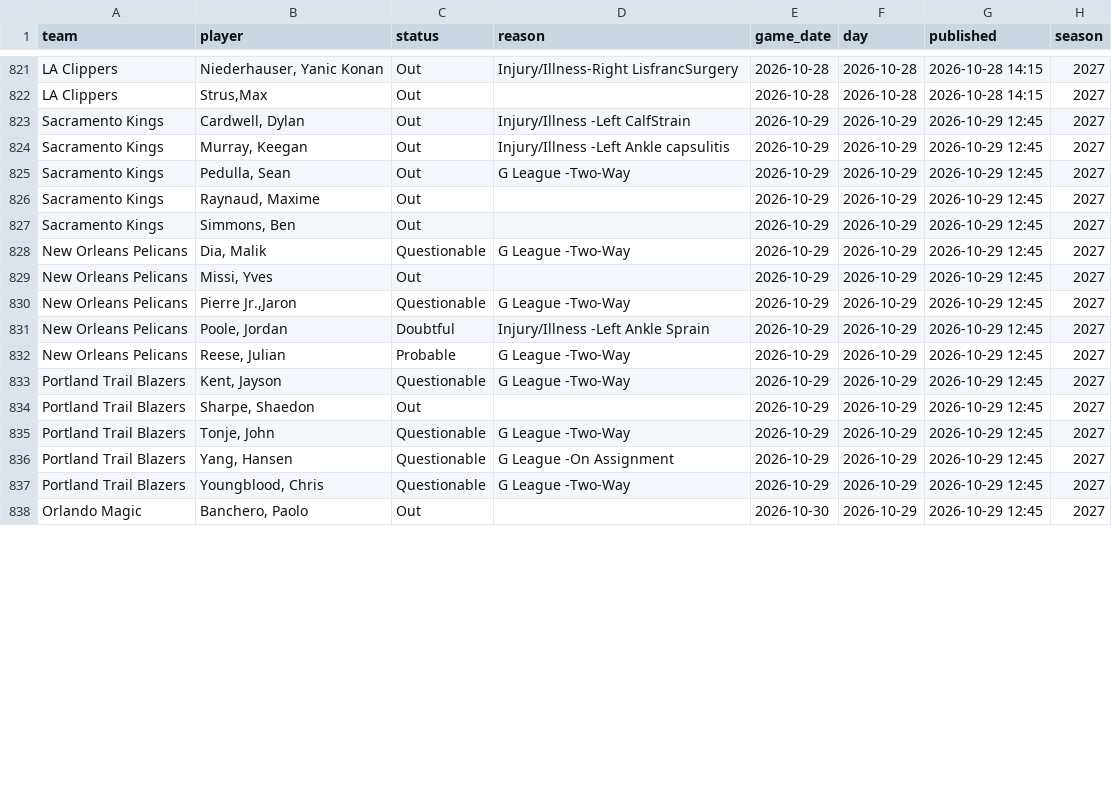
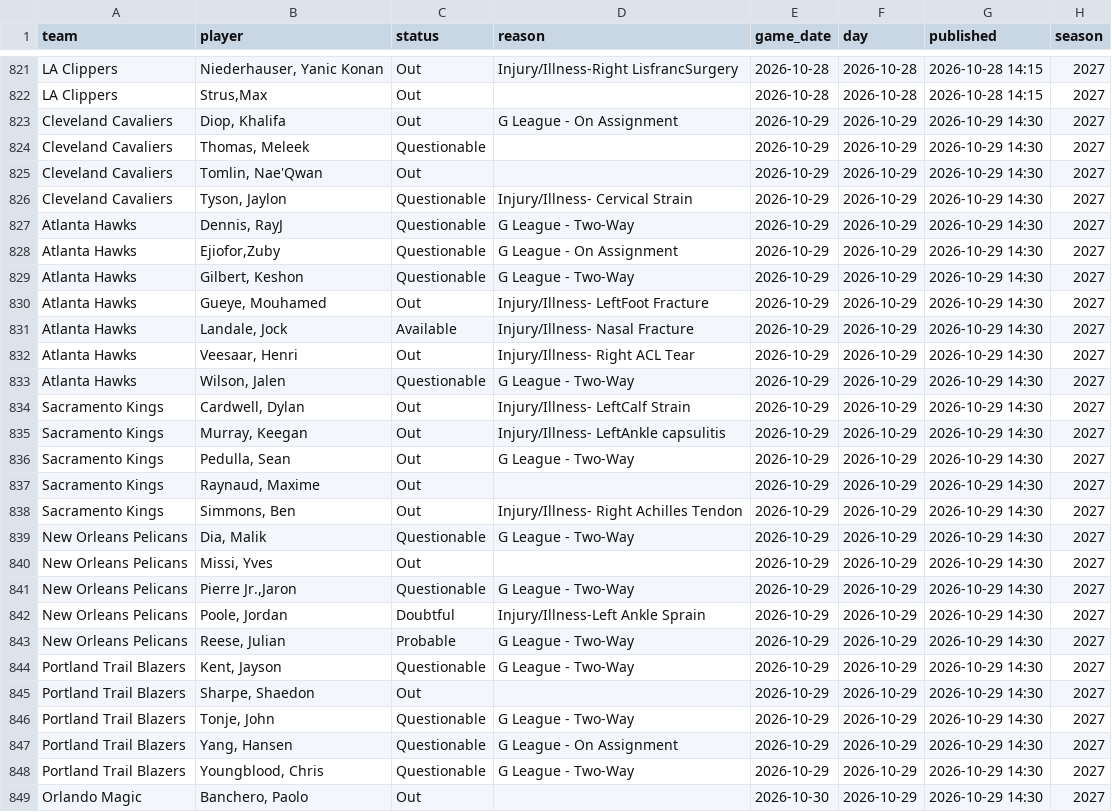
Before and after one commit to martinez-hub/nbaPredicts, a CSV file: data/injury_reports/2027.csv, drawn as a sheet; only a part is shown, gaps mark what is left out; the diff covers the shown part only.

```diff
--- a/data/injury_reports/2027.csv
+++ b/data/injury_reports/2027.csv
@@ -822,17 +822,28 @@ LA Clippers,"Niederhauser, Yanic Konan",Out,Injury/Illness-Right LisfrancSurgery
 LA Clippers,"Strus,Max",Out,,2026-10-28,2026-10-28,2026-10-28 14:15,2027
-Sacramento Kings,"Cardwell, Dylan",Out,Injury/Illness -Left CalfStrain,2026-10-29,2026-10-29,2026-10-29 12:45,2027
-Sacramento Kings,"Murray, Keegan",Out,Injury/Illness -Left Ankle capsulitis,2026-10-29,2026-10-29,2026-10-29 12:45,2027
-Sacramento Kings,"Pedulla, Sean",Out,G League -Two-Way,2026-10-29,2026-10-29,2026-10-29 12:45,2027
-Sacramento Kings,"Raynaud, Maxime",Out,,2026-10-29,2026-10-29,2026-10-29 12:45,2027
-Sacramento Kings,"Simmons, Ben",Out,,2026-10-29,2026-10-29,2026-10-29 12:45,2027
-New Orleans Pelicans,"Dia, Malik",Questionable,G League -Two-Way,2026-10-29,2026-10-29,2026-10-29 12:45,2027
-New Orleans Pelicans,"Missi, Yves",Out,,2026-10-29,2026-10-29,2026-10-29 12:45,2027
-New Orleans Pelicans,"Pierre Jr.,Jaron",Questionable,G League -Two-Way,2026-10-29,2026-10-29,2026-10-29 12:45,2027
-New Orleans Pelicans,"Poole, Jordan",Doubtful,Injury/Illness -Left Ankle Sprain,2026-10-29,2026-10-29,2026-10-29 12:45,2027
-New Orleans Pelicans,"Reese, Julian",Probable,G League -Two-Way,2026-10-29,2026-10-29,2026-10-29 12:45,2027
-Portland Trail Blazers,"Kent, Jayson",Questionable,G League -Two-Way,2026-10-29,2026-10-29,2026-10-29 12:45,2027
-Portland Trail Blazers,"Sharpe, Shaedon",Out,,2026-10-29,2026-10-29,2026-10-29 12:45,2027
-Portland Trail Blazers,"Tonje, John",Questionable,G League -Two-Way,2026-10-29,2026-10-29,2026-10-29 12:45,2027
-Portland Trail Blazers,"Yang, Hansen",Questionable,G League -On Assignment,2026-10-29,2026-10-29,2026-10-29 12:45,2027
-Portland Trail Blazers,"Youngblood, Chris",Questionable,G League -Two-Way,2026-10-29,2026-10-29,2026-10-29 12:45,2027
-Orlando Magic,"Banchero, Paolo",Out,,2026-10-30,2026-10-29,2026-10-29 12:45,2027
+Cleveland Cavaliers,"Diop, Khalifa",Out,G League - On Assignment,2026-10-29,2026-10-29,2026-10-29 14:30,2027
+Cleveland Cavaliers,"Thomas, Meleek",Questionable,,2026-10-29,2026-10-29,2026-10-29 14:30,2027
+Cleveland Cavaliers,"Tomlin, Nae'Qwan",Out,,2026-10-29,2026-10-29,2026-10-29 14:30,2027
+Cleveland Cavaliers,"Tyson, Jaylon",Questionable,Injury/Illness- Cervical Strain,2026-10-29,2026-10-29,2026-10-29 14:30,2027
+Atlanta Hawks,"Dennis, RayJ",Questionable,G League - Two-Way,2026-10-29,2026-10-29,2026-10-29 14:30,2027
+Atlanta Hawks,"Ejiofor,Zuby",Questionable,G League - On Assignment,2026-10-29,2026-10-29,2026-10-29 14:30,2027
+Atlanta Hawks,"Gilbert, Keshon",Questionable,G League - Two-Way,2026-10-29,2026-10-29,2026-10-29 14:30,2027
+Atlanta Hawks,"Gueye, Mouhamed",Out,Injury/Illness- LeftFoot Fracture,2026-10-29,2026-10-29,2026-10-29 14:30,2027
+Atlanta Hawks,"Landale, Jock",Available,Injury/Illness- Nasal Fracture,2026-10-29,2026-10-29,2026-10-29 14:30,2027
+Atlanta Hawks,"Veesaar, Henri",Out,Injury/Illness- Right ACL Tear,2026-10-29,2026-10-29,2026-10-29 14:30,2027
+Atlanta Hawks,"Wilson, Jalen",Questionable,G League - Two-Way,2026-10-29,2026-10-29,2026-10-29 14:30,2027
+Sacramento Kings,"Cardwell, Dylan",Out,Injury/Illness- LeftCalf Strain,2026-10-29,2026-10-29,2026-10-29 14:30,2027
+Sacramento Kings,"Murray, Keegan",Out,Injury/Illness- LeftAnkle capsulitis,2026-10-29,2026-10-29,2026-10-29 14:30,2027
+Sacramento Kings,"Pedulla, Sean",Out,G League - Two-Way,2026-10-29,2026-10-29,2026-10-29 14:30,2027
+Sacramento Kings,"Raynaud, Maxime",Out,,2026-10-29,2026-10-29,2026-10-29 14:30,2027
+Sacramento Kings,"Simmons, Ben",Out,Injury/Illness- Right Achilles Tendon,2026-10-29,2026-10-29,2026-10-29 14:30,2027
+New Orleans Pelicans,"Dia, Malik",Questionable,G League - Two-Way,2026-10-29,2026-10-29,2026-10-29 14:30,2027
+New Orleans Pelicans,"Missi, Yves",Out,,2026-10-29,2026-10-29,2026-10-29 14:30,2027
+New Orleans Pelicans,"Pierre Jr.,Jaron",Questionable,G League - Two-Way,2026-10-29,2026-10-29,2026-10-29 14:30,2027
+New Orleans Pelicans,"Poole, Jordan",Doubtful,Injury/Illness-Left Ankle Sprain,2026-10-29,2026-10-29,2026-10-29 14:30,2027
+New Orleans Pelicans,"Reese, Julian",Probable,G League - Two-Way,2026-10-29,2026-10-29,2026-10-29 14:30,2027
+Portland Trail Blazers,"Kent, Jayson",Questionable,G League - Two-Way,2026-10-29,2026-10-29,2026-10-29 14:30,2027
+Portland Trail Blazers,"Sharpe, Shaedon",Out,,2026-10-29,2026-10-29,2026-10-29 14:30,2027
+Portland Trail Blazers,"Tonje, John",Questionable,G League - Two-Way,2026-10-29,2026-10-29,2026-10-29 14:30,2027
+Portland Trail Blazers,"Yang, Hansen",Questionable,G League - On Assignment,2026-10-29,2026-10-29,2026-10-29 14:30,2027
+Portland Trail Blazers,"Youngblood, Chris",Questionable,G League - Two-Way,2026-10-29,2026-10-29,2026-10-29 14:30,2027
+Orlando Magic,"Banchero, Paolo",Out,,2026-10-30,2026-10-29,2026-10-29 14:30,2027
```
Also changed, not shown: 4 edited cells elsewhere in this file, data/player_predictions/2027.csv, data/predictions/2027.csv, 3 other files.
